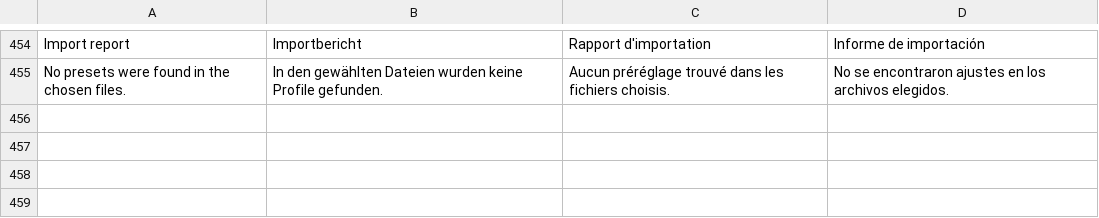
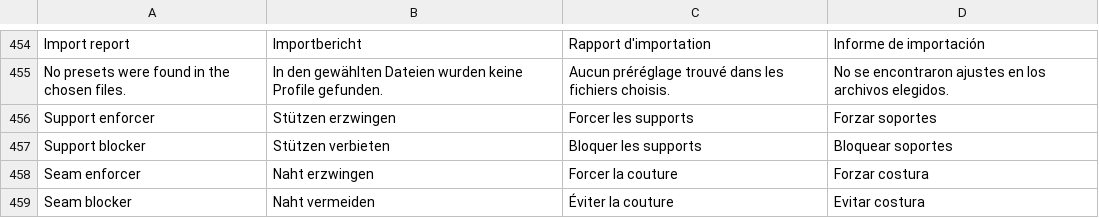
Before and after one commit to Jorgen-VikingGod/HybridSliceCraft, a TSV file: src/i18n/translations.tsv, drawn as a sheet; only a part is shown, gaps mark what is left out; the diff names each change by its address in the sheet, - before the commit and + after, or states it on an @@ line.

```diff
--- a/src/i18n/translations.tsv
+++ b/src/i18n/translations.tsv
+row 456: Support enforcer | Stützen erzwingen | Forcer les supports | Forzar soportes
+row 457: Support blocker | Stützen verbieten | Bloquer les supports | Bloquear soportes
+row 458: Seam enforcer | Naht erzwingen | Forcer la couture | Forzar costura
+row 459: Seam blocker | Naht vermeiden | Éviter la couture | Evitar costura
```
Also changed, not shown: 6 other files.
